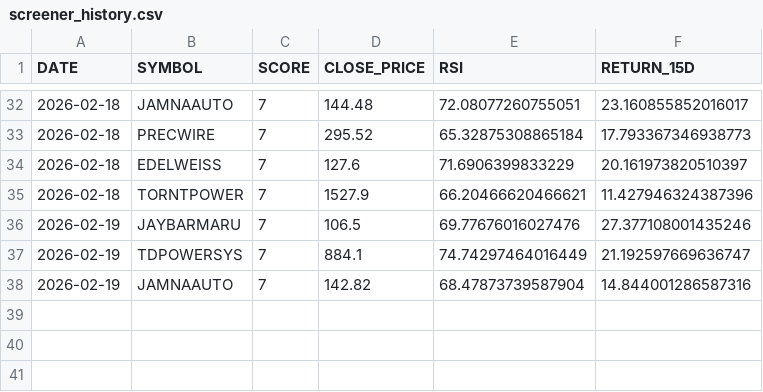
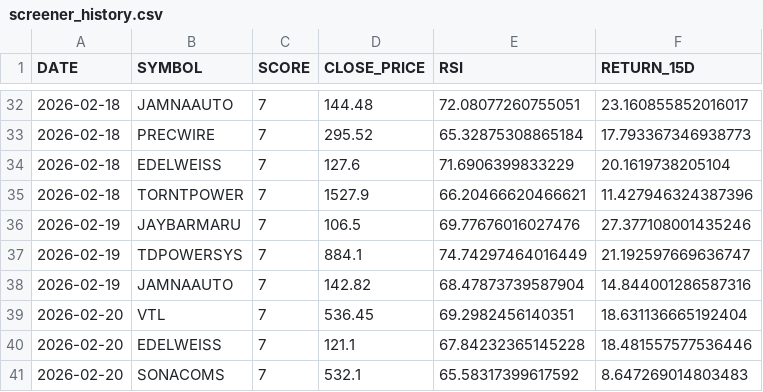
Before and after one commit to websivasankar/screener, a CSV file: screener_history.csv, drawn as a sheet; only a part is shown, gaps mark what is left out.

```diff
--- a/screener_history.csv
+++ b/screener_history.csv
@@ -33,3 +33,3 @@ DATE,SYMBOL,SCORE,CLOSE_PRICE,RSI,RETURN_15D
 2026-02-18,PRECWIRE,7,295.52,65.32875308865184,17.793367346938773
-2026-02-18,EDELWEISS,7,127.6,71.6906399833229,20.161973820510397
+2026-02-18,EDELWEISS,7,127.6,71.6906399833229,20.1619738205104
 2026-02-18,TORNTPOWER,7,1527.9,66.20466620466621,11.427946324387396
@@ -38 +38,4 @@ DATE,SYMBOL,SCORE,CLOSE_PRICE,RSI,RETURN_15D
 2026-02-19,JAMNAAUTO,7,142.82,68.47873739587904,14.844001286587316
+2026-02-20,VTL,7,536.45,69.2982456140351,18.631136665192404
+2026-02-20,EDELWEISS,7,121.1,67.84232365145228,18.481557577536446
+2026-02-20,SONACOMS,7,532.1,65.58317399617592,8.647269014803483
```
Also changed, not shown: output.csv, 13 other files.
